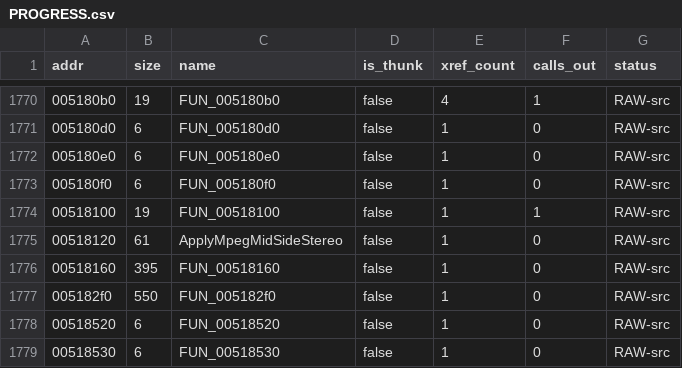
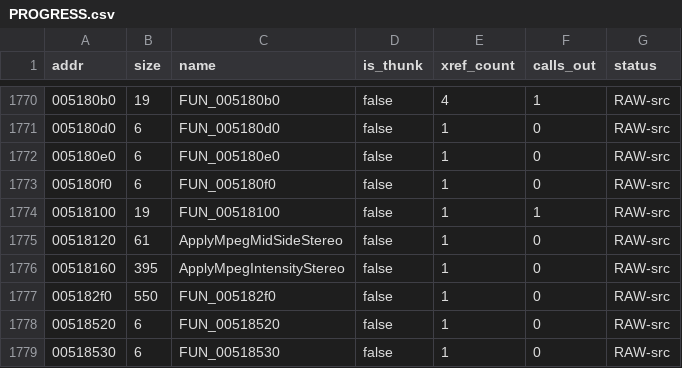
Before and after one commit to colemancda/GunBound-Decomp, a CSV file: PROGRESS.csv, drawn as a sheet; only a part is shown, gaps mark what is left out.

Commit message:
Name FUN_00518160 ApplyMpegIntensityStereo.
Intensity stereo (MPEG-1 path): split the left-channel bands between both channels by position ratios. The name rests on evidence from outside the body: LIKELY. Called from DecodeMpegLayerIIIGranule when DAT_005aba2c != 0 (mode_extension bit 0, the ISO intensity-stereo bit, as split out in DecodeMpegLayerIIISamples) and DAT_005ae34c != 0; its sibling ApplyMpegIntensityStereoLSF is the DAT_005ae34c == 0 alternative. It scales each scalefactor band by one of two ratios from the table at 0x5b0144/0x5b0148 and writes the second ratio times the sample to channel 1 (+0x480 floats), which is the ISO intensity-stereo operation.

```diff
--- a/PROGRESS.csv
+++ b/PROGRESS.csv
@@ -1775,3 +1775,3 @@ addr,size,name,is_thunk,xref_count,calls_out,status
 00518120,61,ApplyMpegMidSideStereo,false,1,0,RAW-src
-00518160,395,FUN_00518160,false,1,0,RAW-src
+00518160,395,ApplyMpegIntensityStereo,false,1,0,RAW-src
 005182f0,550,FUN_005182f0,false,1,0,RAW-src
```
Also changed, not shown: 3 other files.
